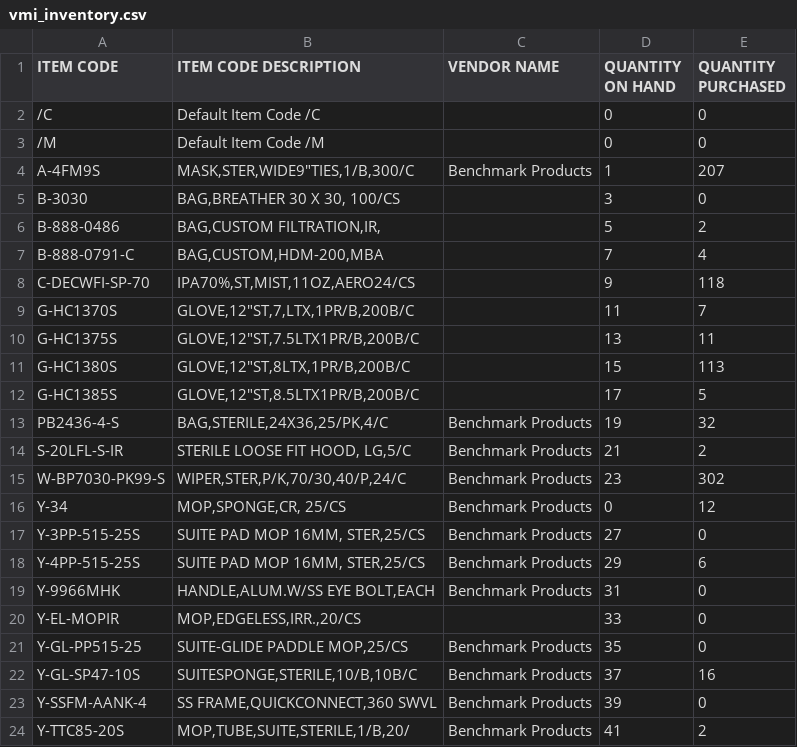
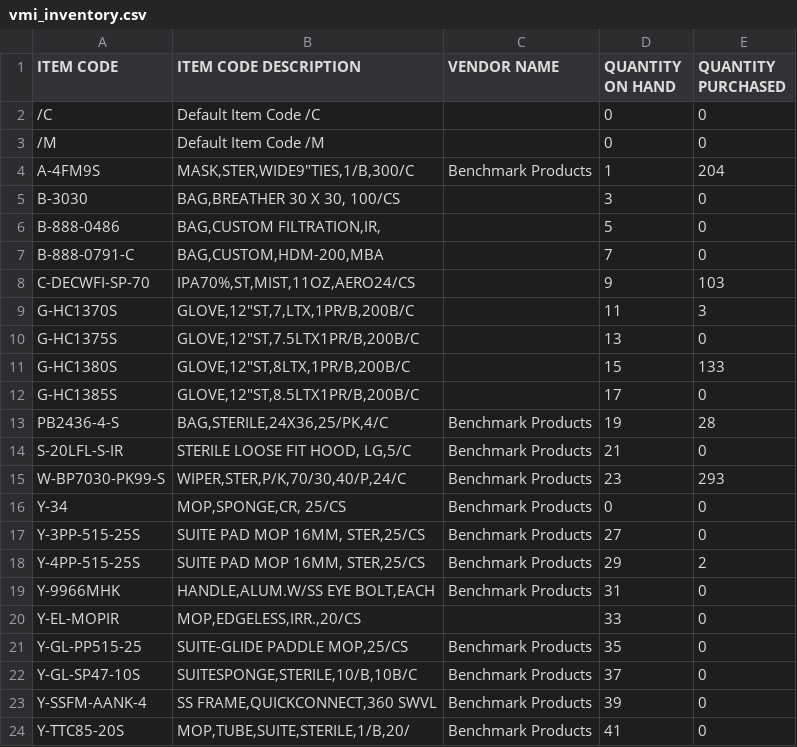
Before and after one commit to athampatel/mainstay-benchmark, a CSV file: public/vmi_inventory.csv, drawn as a sheet.

```diff
--- a/public/vmi_inventory.csv
+++ b/public/vmi_inventory.csv
@@ -3,17 +3,17 @@
 /M,"Default Item Code /M",,0,0
-A-4FM9S,"MASK,STER,WIDE9""TIES,1/B,300/C","Benchmark Products",1,207
+A-4FM9S,"MASK,STER,WIDE9""TIES,1/B,300/C","Benchmark Products",1,204
 B-3030,"BAG,BREATHER  30 X 30, 100/CS",,3,0
-B-888-0486,"BAG,CUSTOM FILTRATION,IR,",,5,2
-B-888-0791-C,"BAG,CUSTOM,HDM-200,MBA",,7,4
-C-DECWFI-SP-70,"IPA70%,ST,MIST,11OZ,AERO24/CS",,9,118
-G-HC1370S,"GLOVE,12""ST,7,LTX,1PR/B,200B/C",,11,7
-G-HC1375S,"GLOVE,12""ST,7.5LTX1PR/B,200B/C",,13,11
-G-HC1380S,"GLOVE,12""ST,8LTX,1PR/B,200B/C",,15,113
-G-HC1385S,"GLOVE,12""ST,8.5LTX1PR/B,200B/C",,17,5
-PB2436-4-S,"BAG,STERILE,24X36,25/PK,4/C","Benchmark Products",19,32
-S-20LFL-S-IR,"STERILE LOOSE FIT HOOD, LG,5/C","Benchmark Products",21,2
-W-BP7030-PK99-S,"WIPER,STER,P/K,70/30,40/P,24/C","Benchmark Products",23,302
-Y-34,"MOP,SPONGE,CR, 25/CS","Benchmark Products",0,12
+B-888-0486,"BAG,CUSTOM FILTRATION,IR,",,5,0
+B-888-0791-C,"BAG,CUSTOM,HDM-200,MBA",,7,0
+C-DECWFI-SP-70,"IPA70%,ST,MIST,11OZ,AERO24/CS",,9,103
+G-HC1370S,"GLOVE,12""ST,7,LTX,1PR/B,200B/C",,11,3
+G-HC1375S,"GLOVE,12""ST,7.5LTX1PR/B,200B/C",,13,0
+G-HC1380S,"GLOVE,12""ST,8LTX,1PR/B,200B/C",,15,133
+G-HC1385S,"GLOVE,12""ST,8.5LTX1PR/B,200B/C",,17,0
+PB2436-4-S,"BAG,STERILE,24X36,25/PK,4/C","Benchmark Products",19,28
+S-20LFL-S-IR,"STERILE LOOSE FIT HOOD, LG,5/C","Benchmark Products",21,0
+W-BP7030-PK99-S,"WIPER,STER,P/K,70/30,40/P,24/C","Benchmark Products",23,293
+Y-34,"MOP,SPONGE,CR, 25/CS","Benchmark Products",0,0
 Y-3PP-515-25S,"SUITE PAD MOP 16MM, STER,25/CS","Benchmark Products",27,0
-Y-4PP-515-25S,"SUITE PAD MOP 16MM, STER,25/CS","Benchmark Products",29,6
+Y-4PP-515-25S,"SUITE PAD MOP 16MM, STER,25/CS","Benchmark Products",29,2
 Y-9966MHK,"HANDLE,ALUM.W/SS EYE BOLT,EACH","Benchmark Products",31,0
@@ -21,4 +21,4 @@ Y-EL-MOPIR,"MOP,EDGELESS,IRR.,20/CS",,33,0
 Y-GL-PP515-25,"SUITE-GLIDE PADDLE MOP,25/CS","Benchmark Products",35,0
-Y-GL-SP47-10S,"SUITESPONGE,STERILE,10/B,10B/C","Benchmark Products",37,16
+Y-GL-SP47-10S,"SUITESPONGE,STERILE,10/B,10B/C","Benchmark Products",37,0
 Y-SSFM-AANK-4,"SS FRAME,QUICKCONNECT,360 SWVL","Benchmark Products",39,0
-Y-TTC85-20S,"MOP,TUBE,SUITE,STERILE,1/B,20/","Benchmark Products",41,2
+Y-TTC85-20S,"MOP,TUBE,SUITE,STERILE,1/B,20/","Benchmark Products",41,0
```
Also changed, not shown: 51 other files.
